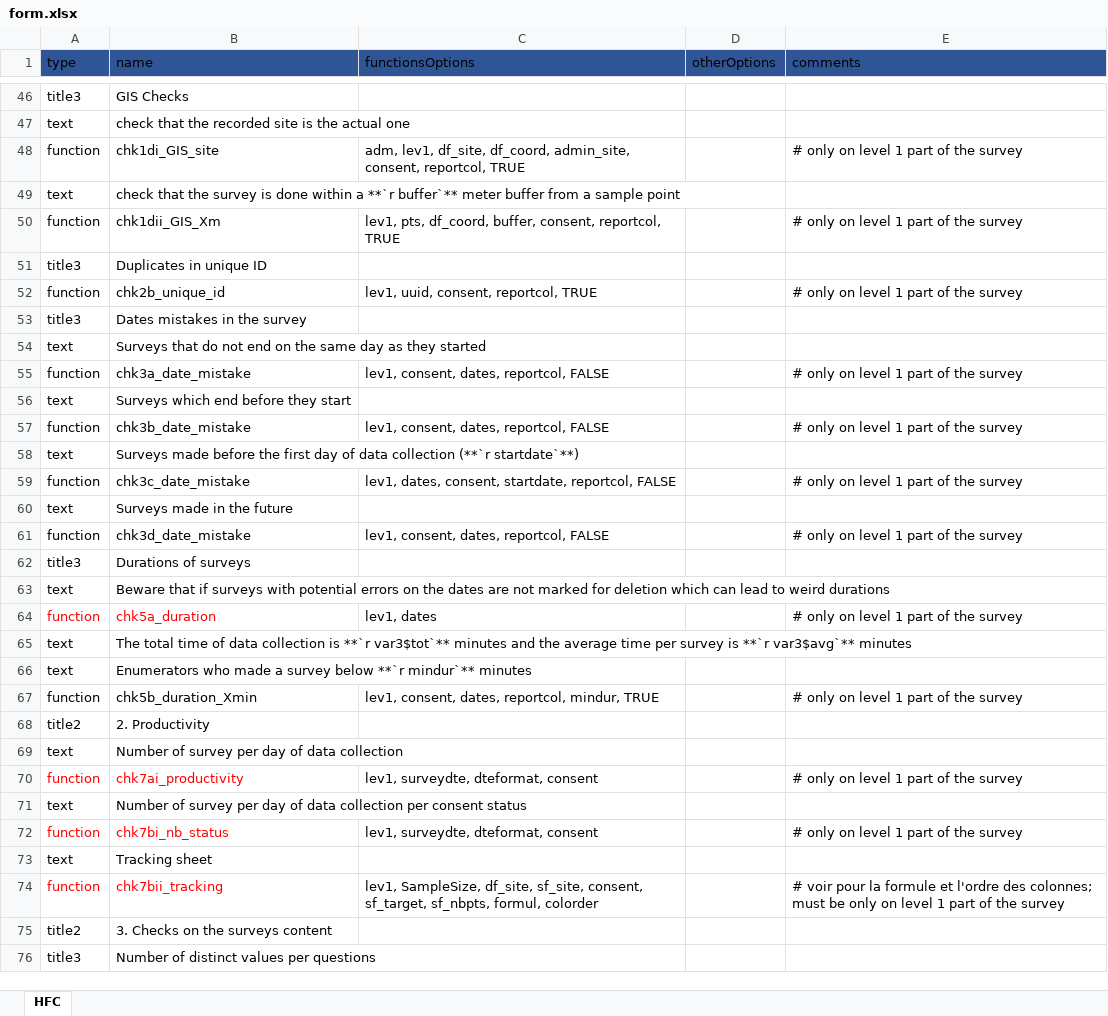
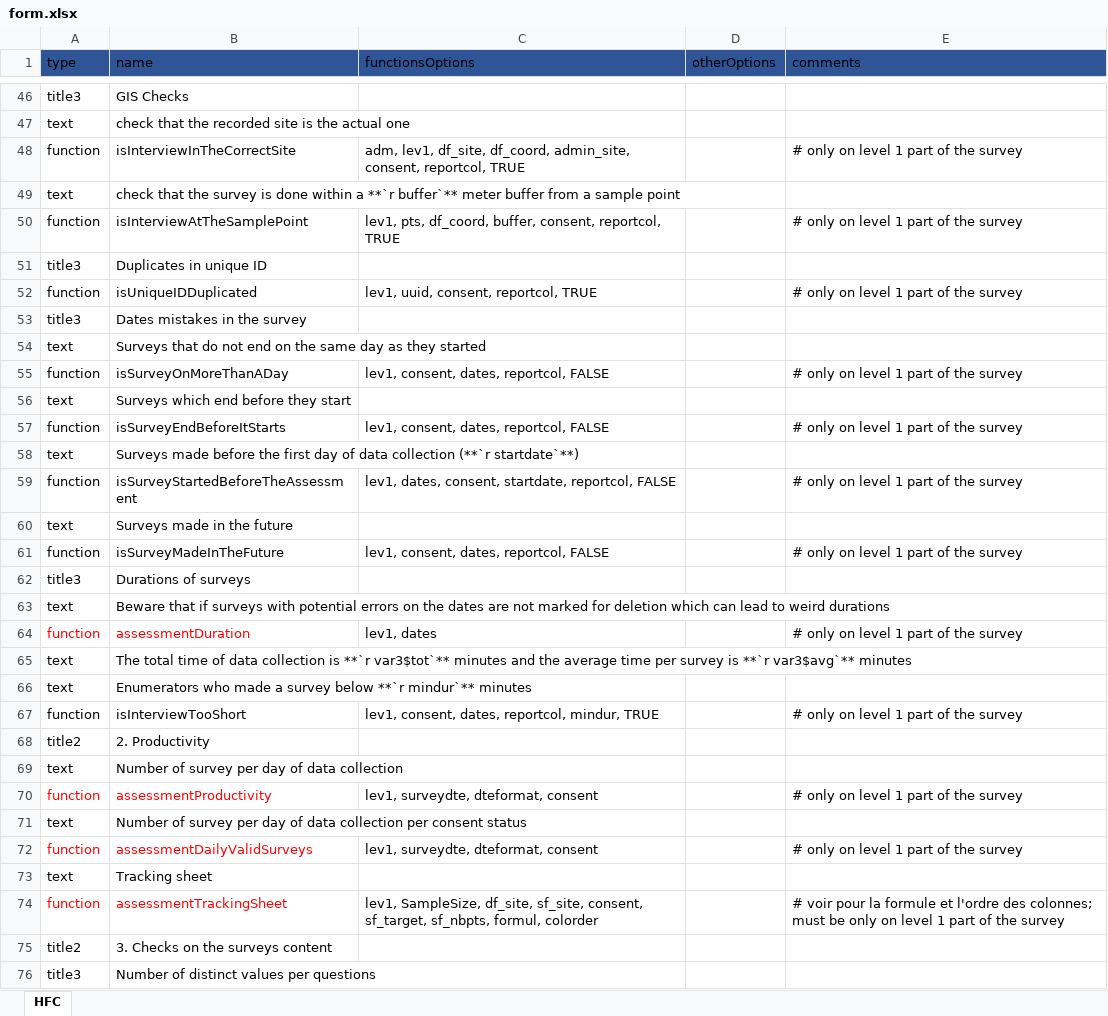
Before and after one commit to PYannick/HighFrequencyChecks, an Excel workbook: inst/demo/form.xlsx, sheet HFC, drawn as a sheet; only a part is shown, gaps mark what is left out; values as stored, in another font and other column widths than the file's, no borders; the diff covers the shown part only; the diff names each change by its address in the sheet, - before the commit and + after, or states it on an @@ line.

```diff
--- a/inst/demo/form.xlsx (sheet HFC)
+++ b/inst/demo/form.xlsx (sheet HFC)
-B48 (name): chk1di_GIS_site
+B48 (name): isInterviewInTheCorrectSite
-B50 (name): chk1dii_GIS_Xm
+B50 (name): isInterviewAtTheSamplePoint
-B52 (name): chk2b_unique_id
+B52 (name): isUniqueIDDuplicated
-B55 (name): chk3a_date_mistake
+B55 (name): isSurveyOnMoreThanADay
-B57 (name): chk3b_date_mistake
+B57 (name): isSurveyEndBeforeItStarts
-B59 (name): chk3c_date_mistake
+B59 (name): isSurveyStartedBeforeTheAssessment
-B61 (name): chk3d_date_mistake
+B61 (name): isSurveyMadeInTheFuture
-B64 (name): chk5a_duration
+B64 (name): assessmentDuration
-B67 (name): chk5b_duration_Xmin
+B67 (name): isInterviewTooShort
-B70 (name): chk7ai_productivity
+B70 (name): assessmentProductivity
-B72 (name): chk7bi_nb_status
+B72 (name): assessmentDailyValidSurveys
-B74 (name): chk7bii_tracking
+B74 (name): assessmentTrackingSheet
```
Also changed, not shown: 7 edited cells elsewhere in this sheet, 36 other files.
